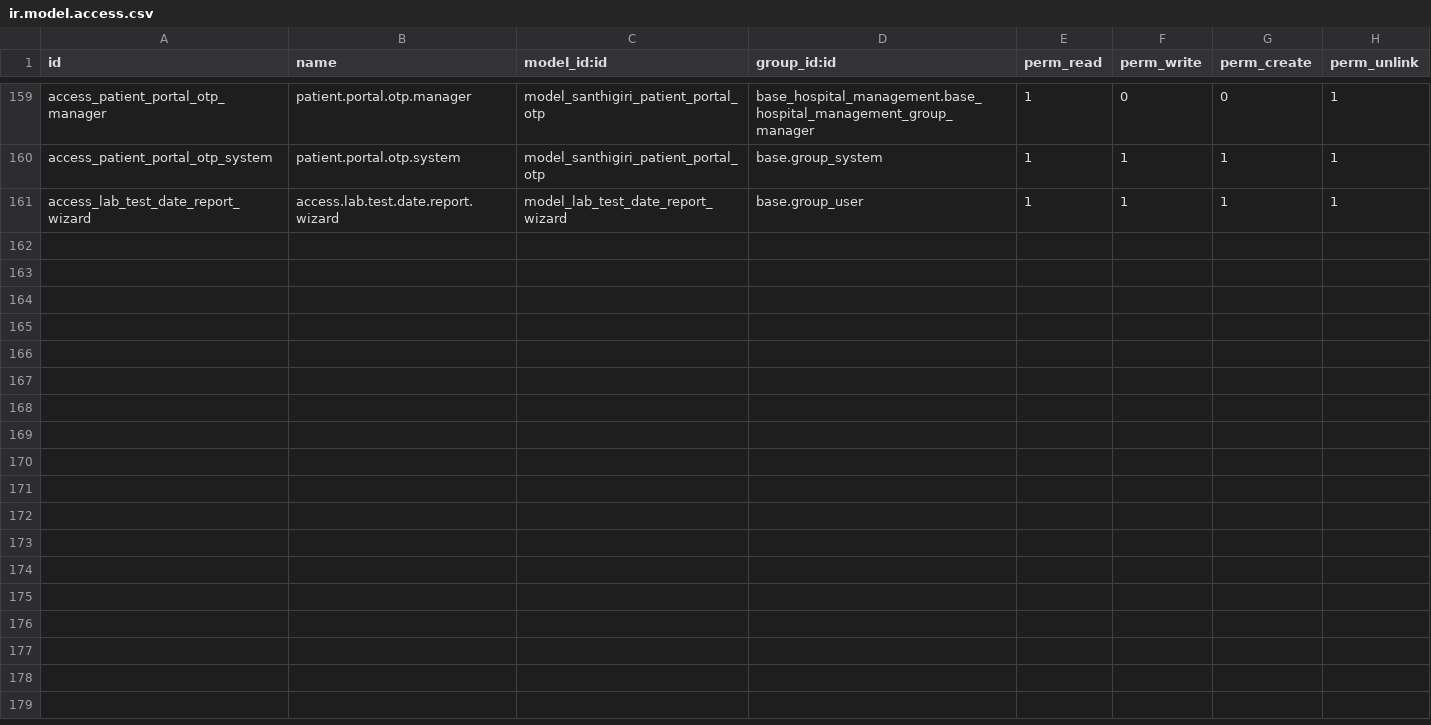
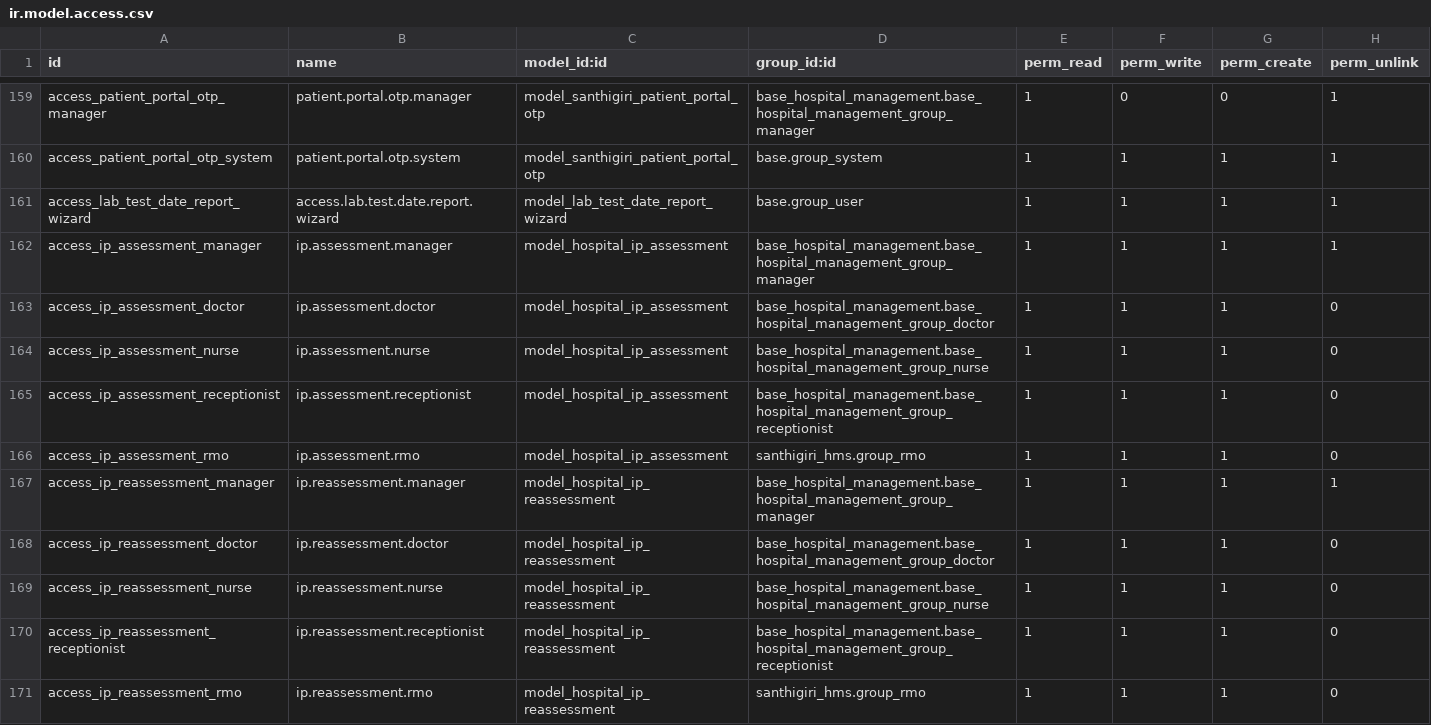
Before and after one commit to sathyaodoo/hms_19, a CSV file: santhigiri_hms/security/ir.model.access.csv, drawn as a sheet; only a part is shown, gaps mark what is left out; the diff names each change by its address in the sheet, - before the commit and + after, or states it on an @@ line.

```diff
--- a/santhigiri_hms/security/ir.model.access.csv
+++ b/santhigiri_hms/security/ir.model.access.csv
+row 162: access_ip_assessment_manager | ip.assessment.manager | model_hospital_ip_assessment | base_hospital_management.base_hospital_management_group_manager | 1 | 1 | 1 | 1
+row 163: access_ip_assessment_doctor | ip.assessment.doctor | model_hospital_ip_assessment | base_hospital_management.base_hospital_management_group_doctor | 1 | 1 | 1 | 0
+row 164: access_ip_assessment_nurse | ip.assessment.nurse | model_hospital_ip_assessment | base_hospital_management.base_hospital_management_group_nurse | 1 | 1 | 1 | 0
+row 165: access_ip_assessment_receptionist | ip.assessment.receptionist | model_hospital_ip_assessment | base_hospital_management.base_hospital_management_group_receptionist | 1 | 1 | 1 | 0
+row 166: access_ip_assessment_rmo | ip.assessment.rmo | model_hospital_ip_assessment | santhigiri_hms.group_rmo | 1 | 1 | 1 | 0
+row 167: access_ip_reassessment_manager | ip.reassessment.manager | model_hospital_ip_reassessment | base_hospital_management.base_hospital_management_group_manager | 1 | 1 | 1 | 1
+row 168: access_ip_reassessment_doctor | ip.reassessment.doctor | model_hospital_ip_reassessment | base_hospital_management.base_hospital_management_group_doctor | 1 | 1 | 1 | 0
+row 169: access_ip_reassessment_nurse | ip.reassessment.nurse | model_hospital_ip_reassessment | base_hospital_management.base_hospital_management_group_nurse | 1 | 1 | 1 | 0
+row 170: access_ip_reassessment_receptionist | ip.reassessment.receptionist | model_hospital_ip_reassessment | base_hospital_management.base_hospital_management_group_receptionist | 1 | 1 | 1 | 0
+row 171: access_ip_reassessment_rmo | ip.reassessment.rmo | model_hospital_ip_reassessment | santhigiri_hms.group_rmo | 1 | 1 | 1 | 0
```
Also changed, not shown: 10 other files.
